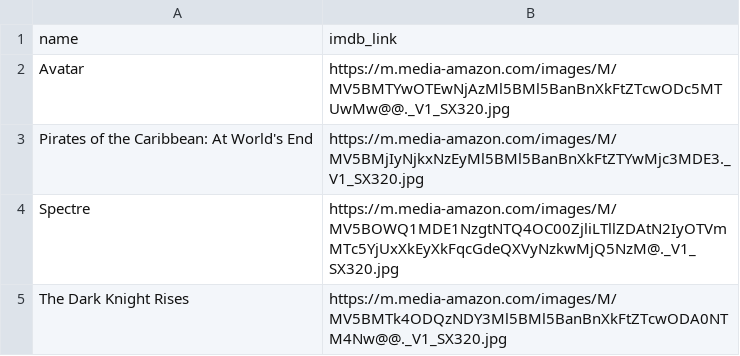
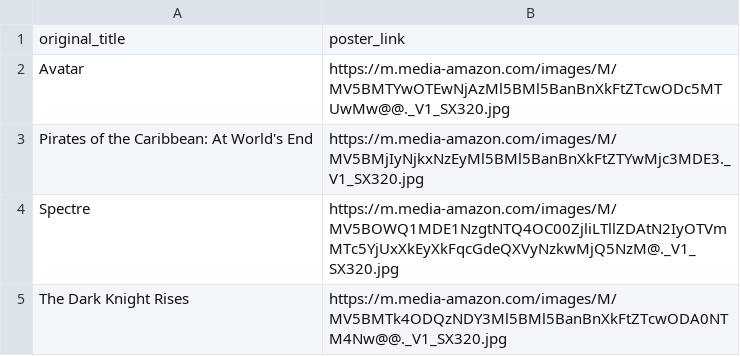
Before and after one commit to Ulises254/movieslink, a CSV file: movie_links.csv, drawn as a sheet; only a part is shown.

Commit message:
Update movie_links.csv

```diff
--- a/movie_links.csv
+++ b/movie_links.csv
@@ -1,2 +1,2 @@
-name,imdb_link
+original_title,poster_link
 Avatar,https://m.media-amazon.com/images/M/MV5BMTYwOTEwNjAzMl5BMl5BanBnXkFtZTcwODc5MTUwMw@@._V1_SX320.jpg
```
